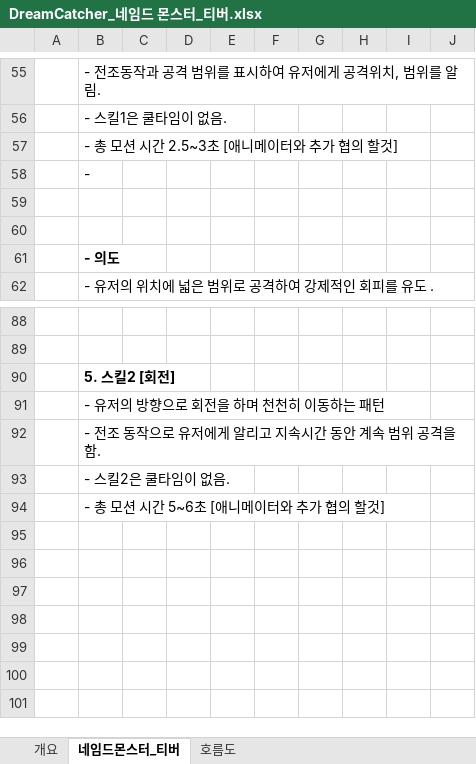
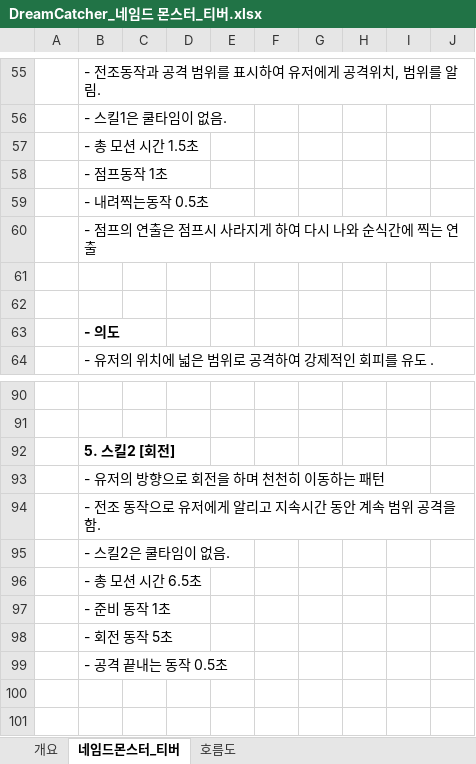
Before and after one commit to lalyns/MondayClass, an Excel workbook: Document/시스템 기획서/몬스터/DreamCatcher_네임드 몬스터_티버.xlsx, sheet 네임드몬스터_티버, drawn as a sheet; only a part is shown, gaps mark what is left out; the shorter side is filled out with more unchanged rows; values as stored, in another font and other column widths than the file's, no borders; charts and pictures not drawn; addresses are those after the commit; the diff names each change by its address in the sheet, - before the commit and + after, or states it on an @@ line.

```diff
--- a/Document/시스템 기획서/몬스터/DreamCatcher_네임드 몬스터_티버.xlsx (sheet 네임드몬스터_티버)
+++ b/Document/시스템 기획서/몬스터/DreamCatcher_네임드 몬스터_티버.xlsx (sheet 네임드몬스터_티버)
-B57: - 총 모션 시간 2.5~3초 [애니메이터와 추가 협의 할것]
+B57: - 총 모션 시간 1.5초
-B58: -
+B58: - 점프동작 1초
+row 59:  | - 내려찍는동작 0.5초
+row 60:  | - 점프의 연출은 점프시 사라지게 하여 다시 나와 순식간에 찍는 연출
-B96: - 총 모션 시간 5~6초 [애니메이터와 추가 협의 할것]
+B96: - 총 모션 시간 6.5초
-B97: (empty)
+B97: - 준비 동작 1초
-B98: (empty)
+B98: - 회전 동작 5초
-B99: (empty)
+B99: - 공격 끝내는 동작 0.5초
```
Also changed, not shown: charts or pictures, Document/리스트/애니 리스트_강일구.xlsx, Document/시스템 기획서/몬스터/DreamCatcher_레드 헷.xlsx.
